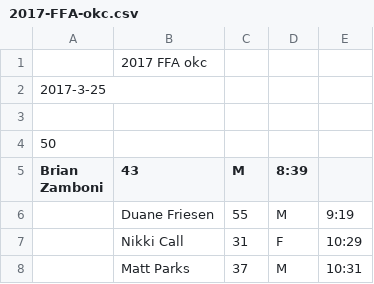
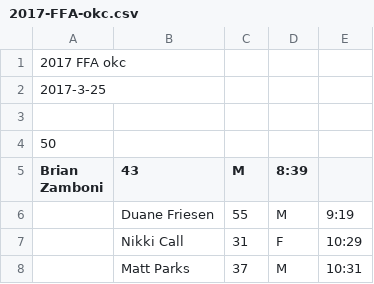
Before and after one commit to davidhanley/RaceScoring, a CSV file: data/2017-FFA-okc.csv, drawn as a sheet; only a part is shown.

Commit message:
comma messed up the name

```diff
--- a/data/2017-FFA-okc.csv
+++ b/data/2017-FFA-okc.csv
@@ -1,2 +1,2 @@
-,2017 FFA okc
+2017 FFA okc
 2017-3-25
```
